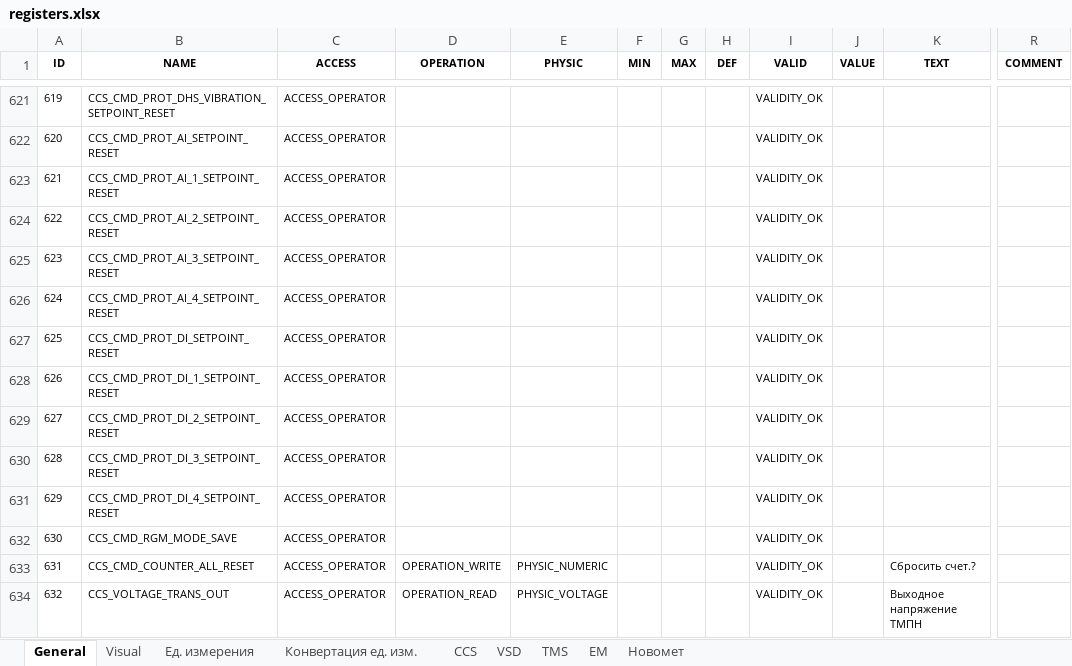
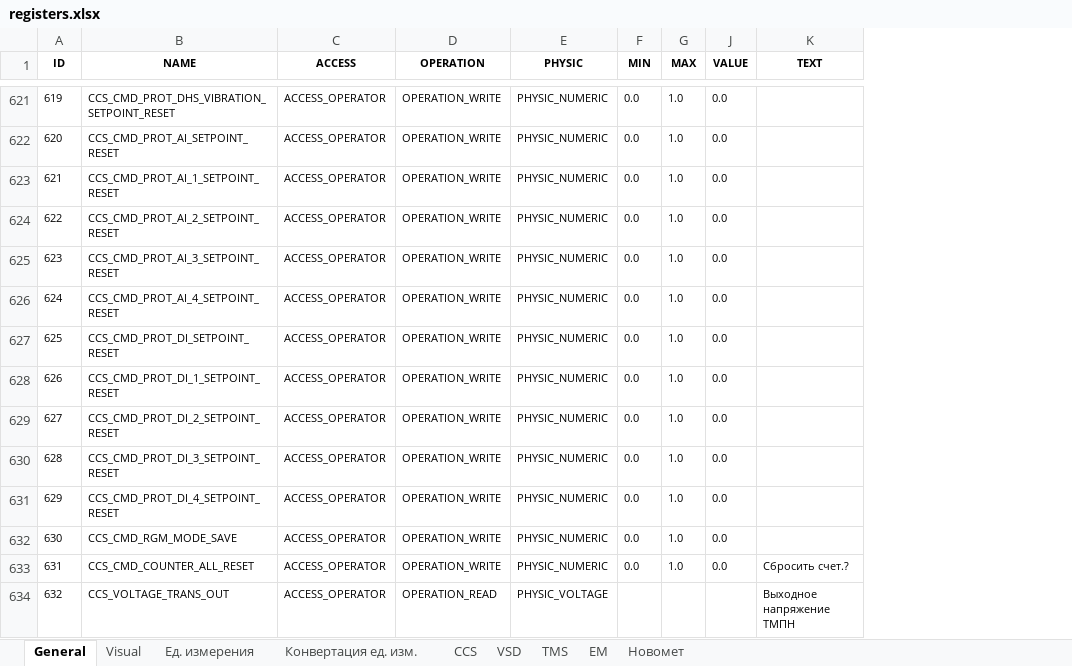
Before and after one commit to htoraby/STM32_Main, an Excel workbook: documentation/registers.xlsx, sheet General, drawn as a sheet; only a part is shown, gaps mark what is left out; values as stored, in another font and other column widths than the file's, no borders; the diff covers the shown part only; the diff names each change by its address in the sheet, - before the commit and + after, or states it on an @@ line.

Commit message:
add: New Physic PHYSIC_DATE_TIME Добавлен новый тип данных, для хранения даты и времени от 00.00.00 01.01.1970 года

```diff
--- a/documentation/registers.xlsx (sheet General)
+++ b/documentation/registers.xlsx (sheet General)
@@ column H (DEF) hidden, empty @@
@@ column I (VALID) hidden, rows 621-634: all VALIDITY_OK @@
@@ column R (COMMENT) hidden, empty @@
-D621:D632 (OPERATION): (empty)
+D621:D632 (OPERATION): OPERATION_WRITE
-E621:E632 (PHYSIC): (empty)
+E621:E632 (PHYSIC): PHYSIC_NUMERIC
-F621:F633 (MIN): (empty)
+F621:F633 (MIN): 0.0
-G621:G633 (MAX): (empty)
+G621:G633 (MAX): 1.0
-J621:J633 (VALUE): (empty)
+J621:J633 (VALUE): 0.0
```
Also changed, not shown: 2 removed rows, 768 edited cells and cell formats elsewhere in this sheet, sheet CCS, sheet Visual, sheet EM, sheet Конвертация ед. изм., sheet Ед. измерения, sheet TMS, 1 more sheet, hidden cells, 2 other files.
